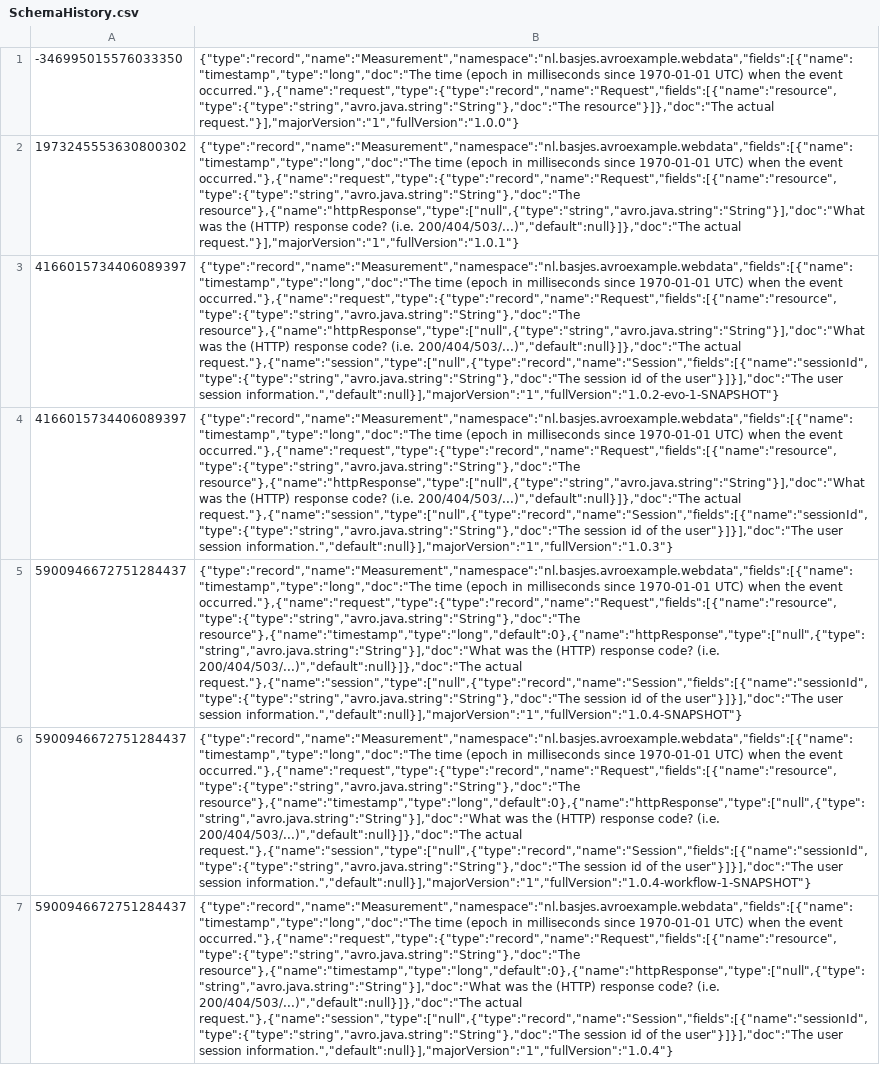
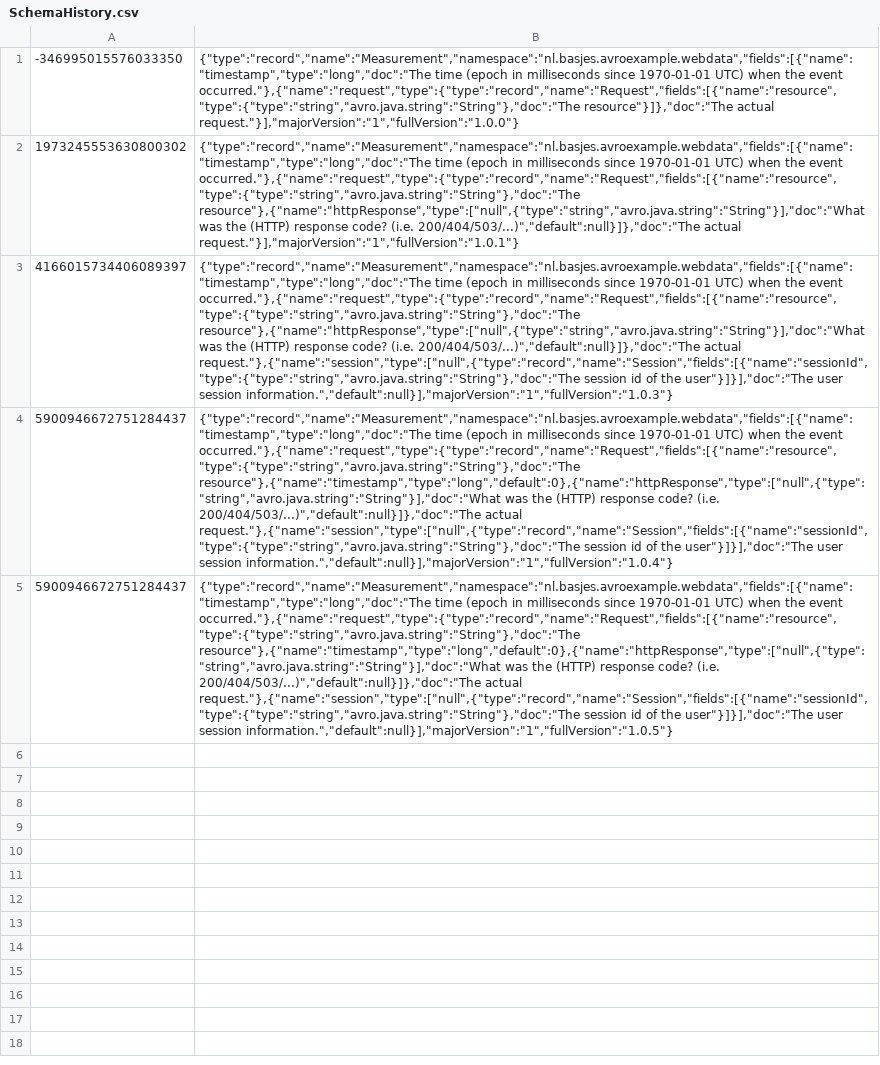
Before and after one commit to i-pchelarov/avro-schema-example, a CSV file: src/main/resources/schema-history/SchemaHistory.csv, drawn as a sheet; removed rows and columns are numbered as before the commit, all else as after; the diff names each change by its address in the sheet, - before the commit and + after, or states it on an @@ line.

Commit message:
Schema update v1.0.5

```diff
--- a/src/main/resources/schema-history/SchemaHistory.csv
+++ b/src/main/resources/schema-history/SchemaHistory.csv
-row 3: 4166015734406089397 | {"type":"record","name":"Measurement","namespace":"nl.basjes.avroexample.webdata","fields":[{"name":"timestamp","type":"long","doc":"The time (epoch in milliseconds since 1970-01-01 UTC) when the event occurred."},{"name":"request","type":{"type":"record","name":"Request","fields":[{"name":"resource","type":{"type":"string","avro.java.string":"String"},"doc":"The resource"},{"name":"httpResponse","type":["null",{"type":"string","avro.java.string":"String"}],"doc":"What was the (HTTP) response code? (i.e. 200/404/503/...)","default":null}]},"doc":"The actual request."},{"name":"session","type":["null",{"type":"record","name":"Session","fields":[{"name":"sessionId","type":{"type":"string","avro.java.string":"String"},"doc":"The session id of the user"}]}],"doc":"The user session information.","default":null}],"majorVersion":"1","fullVersion":"1.0.2-evo-1-SNAPSHOT"}
-row 5: 5900946672751284437 | {"type":"record","name":"Measurement","namespace":"nl.basjes.avroexample.webdata","fields":[{"name":"timestamp","type":"long","doc":"The time (epoch in milliseconds since 1970-01-01 UTC) when the event occurred."},{"name":"request","type":{"type":"record","name":"Request","fields":[{"name":"resource","type":{"type":"string","avro.java.string":"String"},"doc":"The resource"},{"name":"timestamp","type":"long","default":0},{"name":"httpResponse","type":["null",{"type":"string","avro.java.string":"String"}],"doc":"What was the (HTTP) response code? (i.e. 200/404/503/...)","default":null}]},"doc":"The actual request."},{"name":"session","type":["null",{"type":"record","name":"Session","fields":[{"name":"sessionId","type":{"type":"string","avro.java.string":"String"},"doc":"The session id of the user"}]}],"doc":"The user session information.","default":null}],"majorVersion":"1","fullVersion":"1.0.4-SNAPSHOT"}
-row 6: 5900946672751284437 | {"type":"record","name":"Measurement","namespace":"nl.basjes.avroexample.webdata","fields":[{"name":"timestamp","type":"long","doc":"The time (epoch in milliseconds since 1970-01-01 UTC) when the event occurred."},{"name":"request","type":{"type":"record","name":"Request","fields":[{"name":"resource","type":{"type":"string","avro.java.string":"String"},"doc":"The resource"},{"name":"timestamp","type":"long","default":0},{"name":"httpResponse","type":["null",{"type":"string","avro.java.string":"String"}],"doc":"What was the (HTTP) response code? (i.e. 200/404/503/...)","default":null}]},"doc":"The actual request."},{"name":"session","type":["null",{"type":"record","name":"Session","fields":[{"name":"sessionId","type":{"type":"string","avro.java.string":"String"},"doc":"The session id of the user"}]}],"doc":"The user session information.","default":null}],"majorVersion":"1","fullVersion":"1.0.4-workflow-1-SNAPSHOT"}
+row 5: 5900946672751284437 | {"type":"record","name":"Measurement","namespace":"nl.basjes.avroexample.webdata","fields":[{"name":"timestamp","type":"long","doc":"The time (epoch in milliseconds since 1970-01-01 UTC) when the event occurred."},{"name":"request","type":{"type":"record","name":"Request","fields":[{"name":"resource","type":{"type":"string","avro.java.string":"String"},"doc":"The resource"},{"name":"timestamp","type":"long","default":0},{"name":"httpResponse","type":["null",{"type":"string","avro.java.string":"String"}],"doc":"What was the (HTTP) response code? (i.e. 200/404/503/...)","default":null}]},"doc":"The actual request."},{"name":"session","type":["null",{"type":"record","name":"Session","fields":[{"name":"sessionId","type":{"type":"string","avro.java.string":"String"},"doc":"The session id of the user"}]}],"doc":"The user session information.","default":null}],"majorVersion":"1","fullVersion":"1.0.5"}
```
Also changed, not shown: 1 other file.
